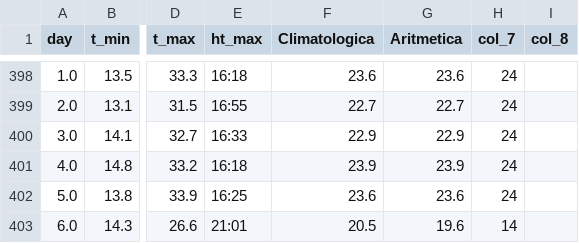
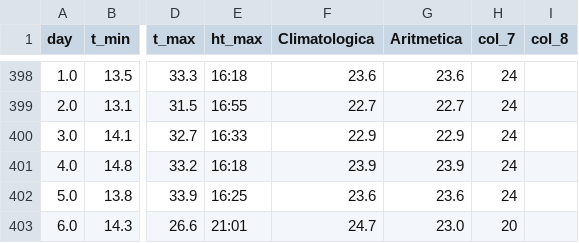
Before and after one commit to santiagofh/Dashboard-Temperatura-Urgencias, a CSV file: data_temperatura/tmm_historico_2024.csv, drawn as a sheet; only a part is shown, gaps mark what is left out; the diff names each change by its address in the sheet, - before the commit and + after, or states it on an @@ line.

Commit message:
Update tmm_historico_2024.csv

```diff
--- a/data_temperatura/tmm_historico_2024.csv
+++ b/data_temperatura/tmm_historico_2024.csv
-F403 (Climatologica): 20.5
+F403 (Climatologica): 24.7
-G403 (Aritmetica): 19.6
+G403 (Aritmetica): 23.0
-H403 (col_7): 14
+H403 (col_7): 20
```
